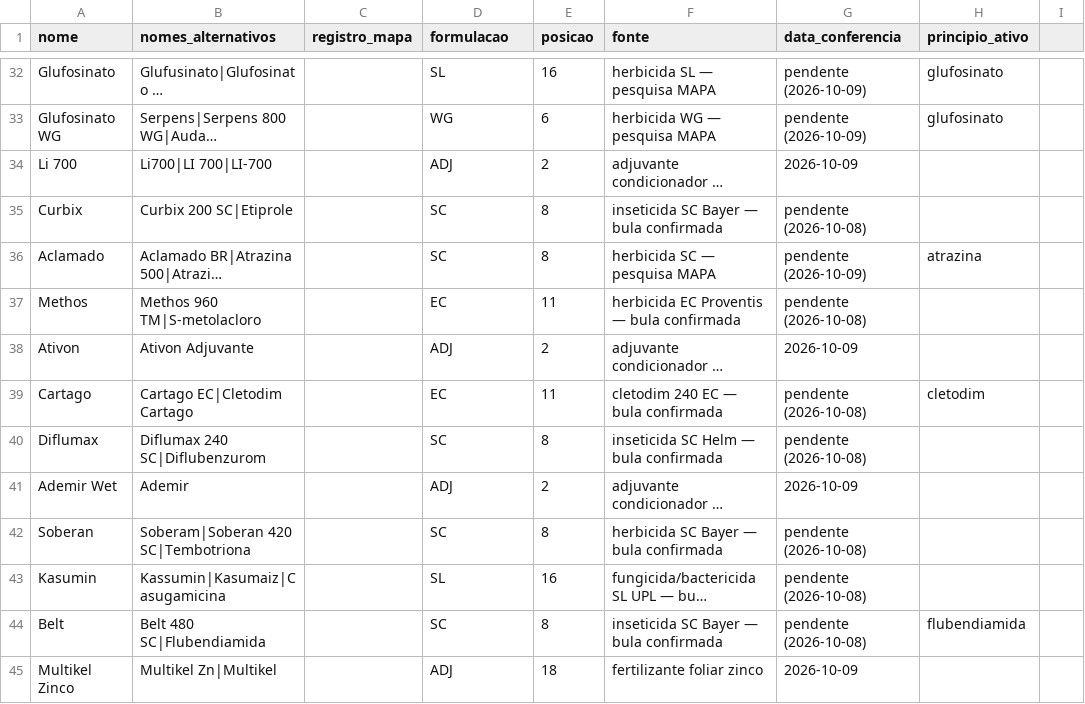
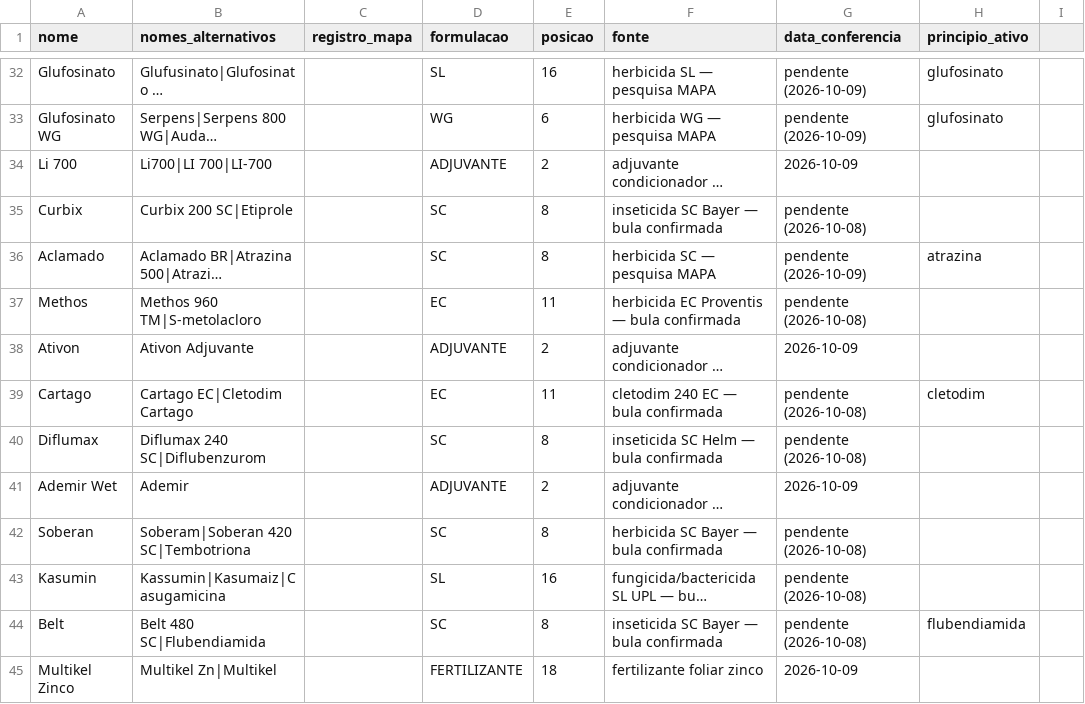
Before and after one commit to eduardopulveragro-bit/MisturaCaldas, a CSV file: data/produtos.csv, drawn as a sheet; only a part is shown, gaps mark what is left out; long unchanged cells end in …; the diff covers the shown part only; the diff names each change by its address in the sheet, - before the commit and + after, or states it on an @@ line.

```diff
--- a/data/produtos.csv
+++ b/data/produtos.csv
-D34 (formulacao): ADJ
+D34 (formulacao): ADJUVANTE
-D38 (formulacao): ADJ
+D38 (formulacao): ADJUVANTE
-D41 (formulacao): ADJ
+D41 (formulacao): ADJUVANTE
-D45 (formulacao): ADJ
+D45 (formulacao): FERTILIZANTE
```
Also changed, not shown: 13 edited cells elsewhere in this file.
